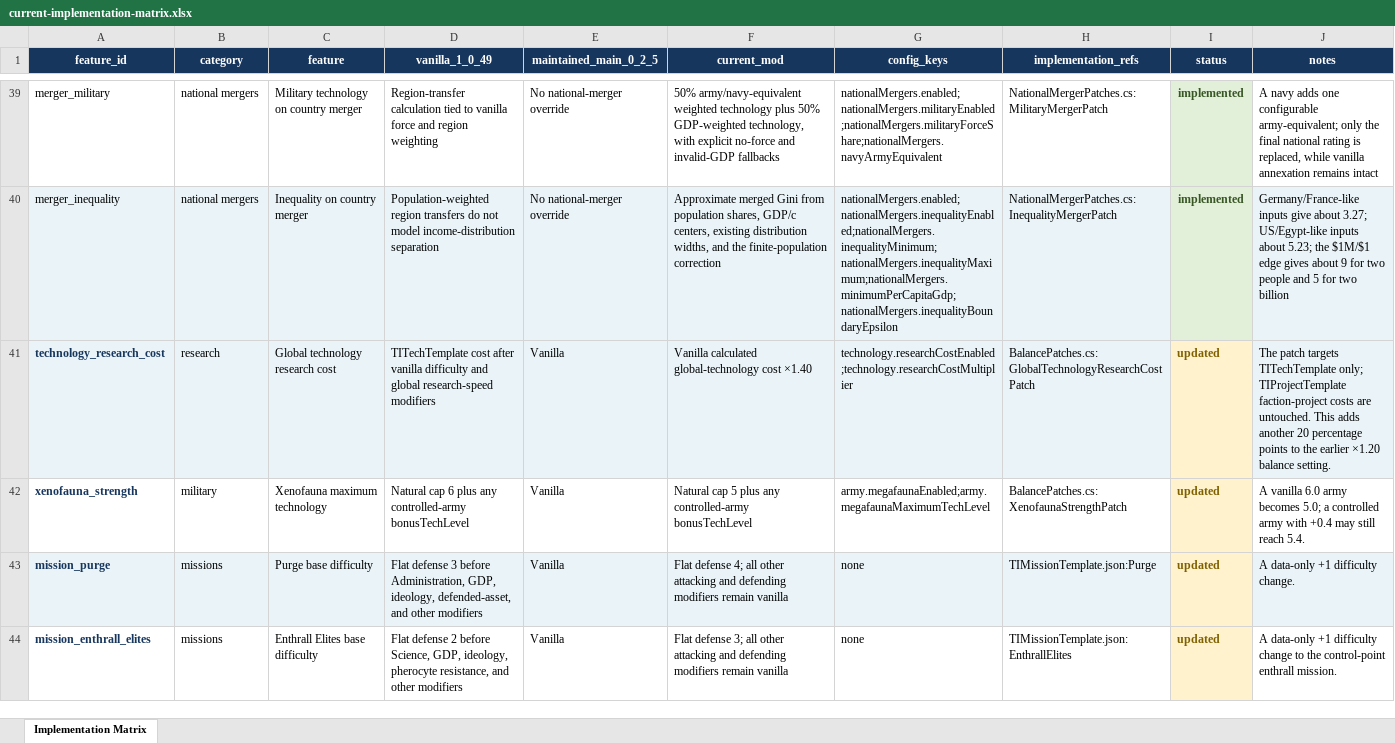
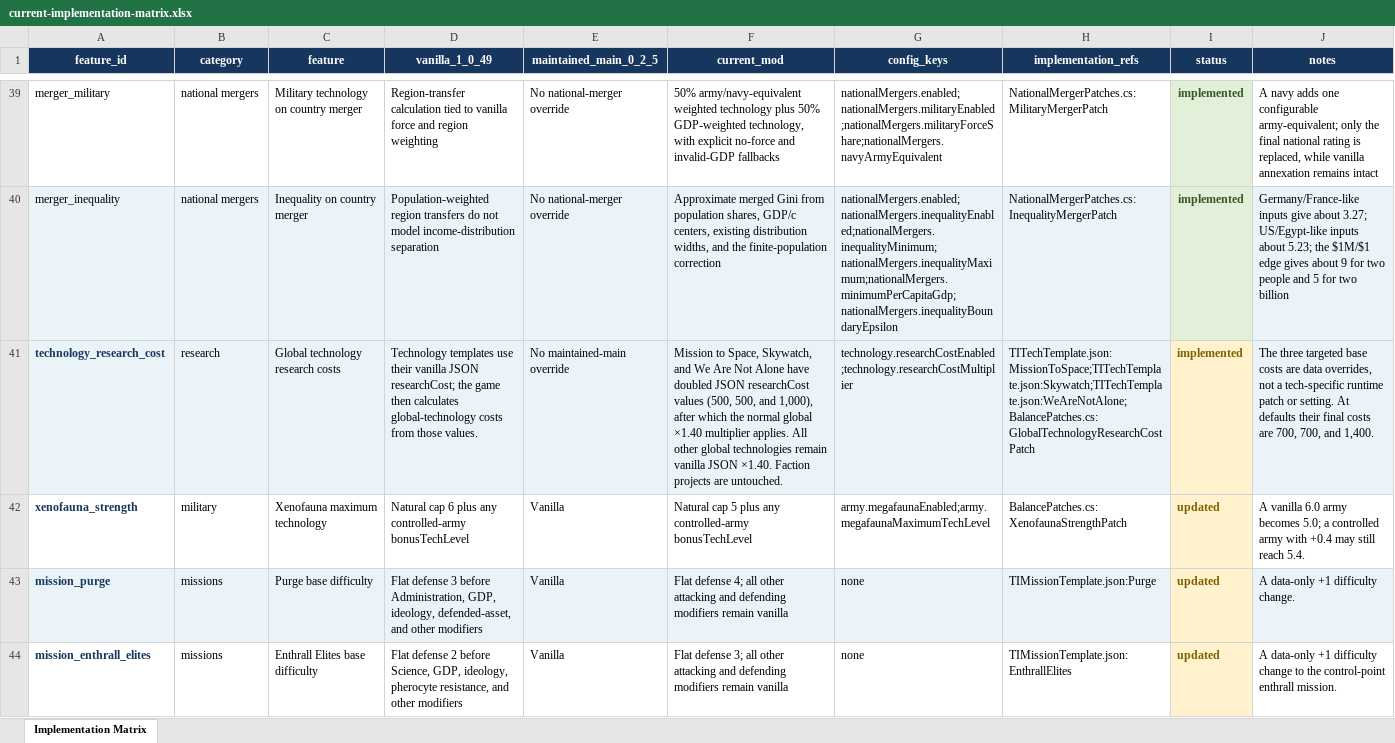
Before and after one commit to AndersonHK/TI-Economic-Equalization-Overhaul, an Excel workbook: docs/current-implementation-matrix.xlsx, sheet Implementation Matrix, drawn as a sheet; only a part is shown, gaps mark what is left out; values as stored, in another font and other column widths than the file's, no borders; table styles not drawn; the diff covers the shown part only; the diff names each change by its address in the sheet, - before the commit and + after, or states it on an @@ line.

Commit message:
Starting Tech Cost Increase and Nuke GDP Malus Removed

```diff
--- a/docs/current-implementation-matrix.xlsx (sheet Implementation Matrix)
+++ b/docs/current-implementation-matrix.xlsx (sheet Implementation Matrix)
-C41 (feature): Global technology research cost
+C41 (feature): Global technology research costs
-D41 (vanilla_1_0_49): TITechTemplate cost after vanilla difficulty and global research-speed modifiers
+D41 (vanilla_1_0_49): Technology templates use their vanilla JSON researchCost; the game then calculates global-technology costs from those values.
-E41 (maintained_main_0_2_5): Vanilla
+E41 (maintained_main_0_2_5): No maintained-main override
-F41 (current_mod): Vanilla calculated global-technology cost ×1.40
+F41 (current_mod): Mission to Space, Skywatch, and We Are Not Alone have doubled JSON researchCost values (500, 500, and 1,000), after which the normal global ×1.40 multiplier applies. All other global technologies remain vanilla JSON ×1.40. Faction projects are untouched.
-H41 (implementation_refs): BalancePatches.cs:GlobalTechnologyResearchCostPatch
+H41 (implementation_refs): TITechTemplate.json:MissionToSpace;TITechTemplate.json:Skywatch;TITechTemplate.json:WeAreNotAlone;BalancePatches.cs:GlobalTechnologyResearchCostPatch
-I41 (status): updated
+I41 (status): implemented
-J41 (notes): The patch targets TITechTemplate only; TIProjectTemplate faction-project costs are untouched. This adds another 20 percentage points to the earlier ×1.20 balance setting.
+J41 (notes): The three targeted base costs are data overrides, not a tech-specific runtime patch or setting. At defaults their final costs are 700, 700, and 1,400.
```
Also changed, not shown: 3 added rows and 1 removed row elsewhere in this sheet, 13 other files.
